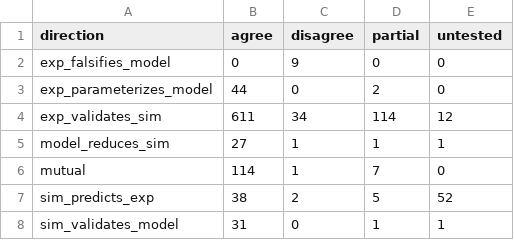
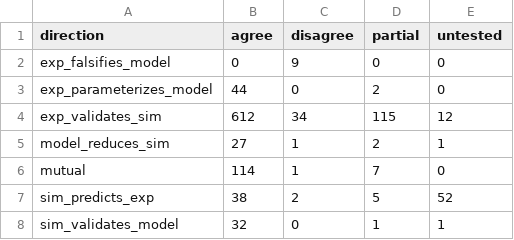
Before and after one commit to MattH55/smash-sim, a CSV file: data/views/arrows.csv, drawn as a sheet.

```diff
--- a/data/views/arrows.csv
+++ b/data/views/arrows.csv
@@ -3,6 +3,6 @@ exp_falsifies_model,0,9,0,0
 exp_parameterizes_model,44,0,2,0
-exp_validates_sim,611,34,114,12
-model_reduces_sim,27,1,1,1
+exp_validates_sim,612,34,115,12
+model_reduces_sim,27,1,2,1
 mutual,114,1,7,0
 sim_predicts_exp,38,2,5,52
-sim_validates_model,31,0,1,1
+sim_validates_model,32,0,1,1
```
Also changed, not shown: data/30_missing.csv, data/views/per_observable.csv, 6 other files.
